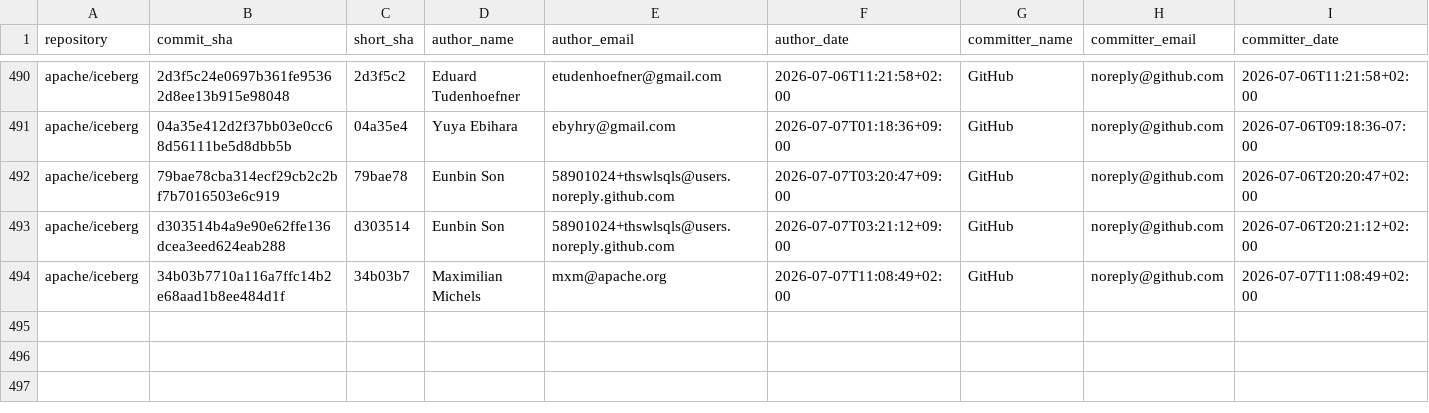
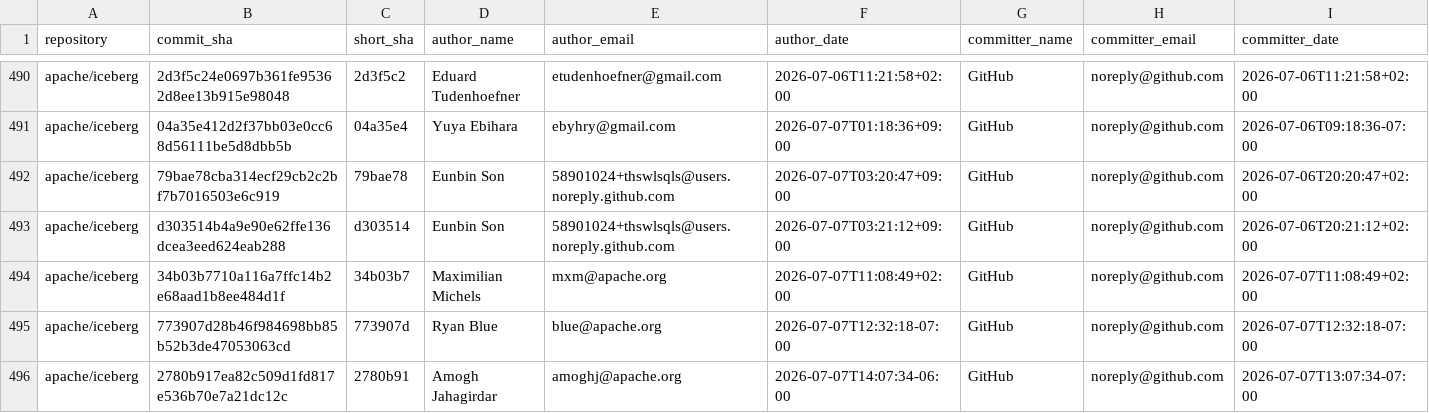
Before and after one commit to kevinjqliu/iceberg-activity-tracker, a CSV file: data/commits/apache_iceberg.csv, drawn as a sheet; only a part is shown, gaps mark what is left out; rows hold the shown columns only; the diff covers the shown part only; the diff names each change by its address in the sheet, - before the commit and + after, or states it on an @@ line.

```diff
--- a/data/commits/apache_iceberg.csv
+++ b/data/commits/apache_iceberg.csv
+row 495: apache/iceberg | 773907d28b46f984698bb85b52b3de47053063cd | 773907d | Ryan Blue | blue@apache.org | 2026-07-07T12:32:18-07:00 | GitHub | noreply@github.com | 2026-07-07T12:32:18-07:00
+row 496: apache/iceberg | 2780b917ea82c509d1fd817e536b70e7a21dc12c | 2780b91 | Amogh Jahagirdar | amoghj@apache.org | 2026-07-07T14:07:34-06:00 | GitHub | noreply@github.com | 2026-07-07T13:07:34-07:00
```
Also changed, not shown: 2 added rows elsewhere in this file, data/commits/apache_iceberg_go.csv, data/commits/apache_iceberg_rust.csv.
